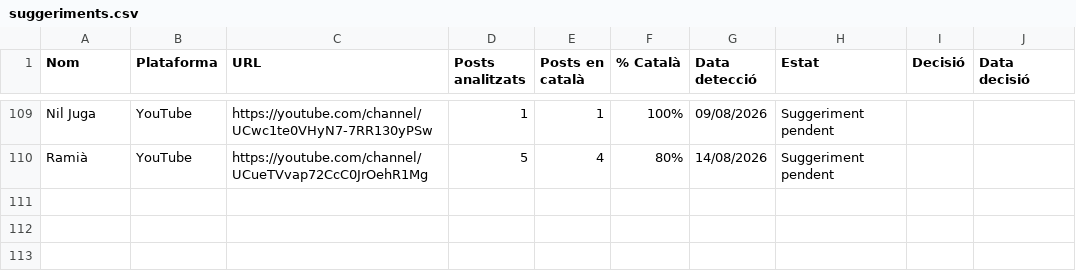
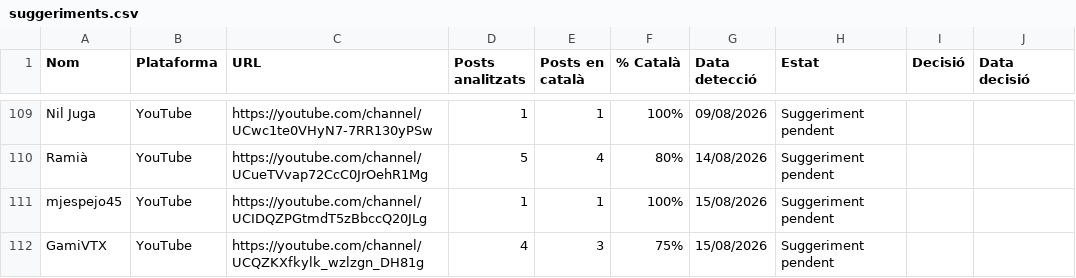
Before and after one commit to gvelez74/llista-recerca, a CSV file: dades/suggeriments.csv, drawn as a sheet; only a part is shown, gaps mark what is left out.

```diff
--- a/dades/suggeriments.csv
+++ b/dades/suggeriments.csv
@@ -110 +110,3 @@ Nil Juga,YouTube,https://youtube.com/channel/UCwc1te0VHyN7-7RR130yPSw,1,1,100%,0
 Ramià,YouTube,https://youtube.com/channel/UCueTVvap72CcC0JrOehR1Mg,5,4,80%,14/08/2026,Suggeriment pendent,,
+mjespejo45,YouTube,https://youtube.com/channel/UCIDQZPGtmdT5zBbccQ20JLg,1,1,100%,15/08/2026,Suggeriment pendent,,
+GamiVTX,YouTube,https://youtube.com/channel/UCQZKXfkylk_wzlzgn_DH81g,4,3,75%,15/08/2026,Suggeriment pendent,,
```
